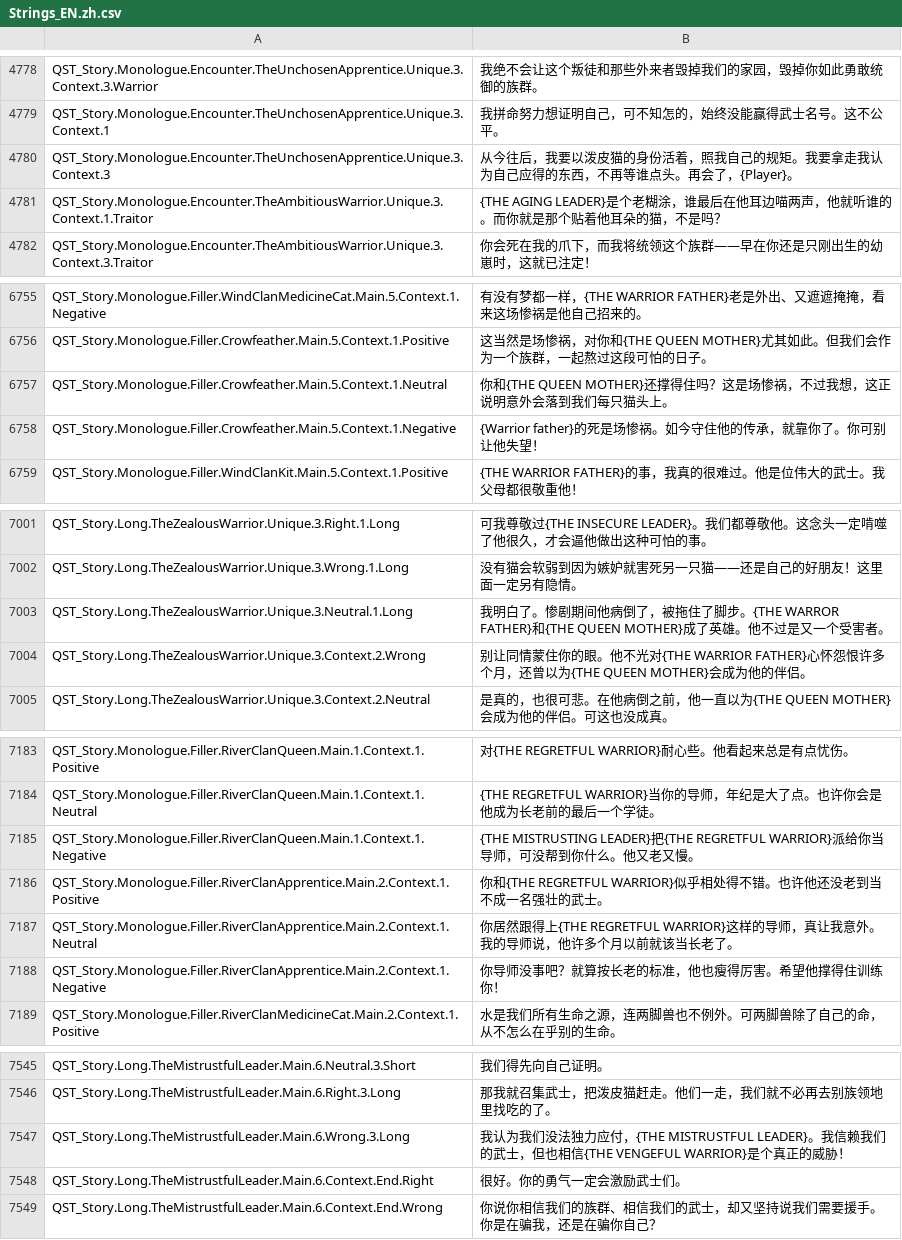
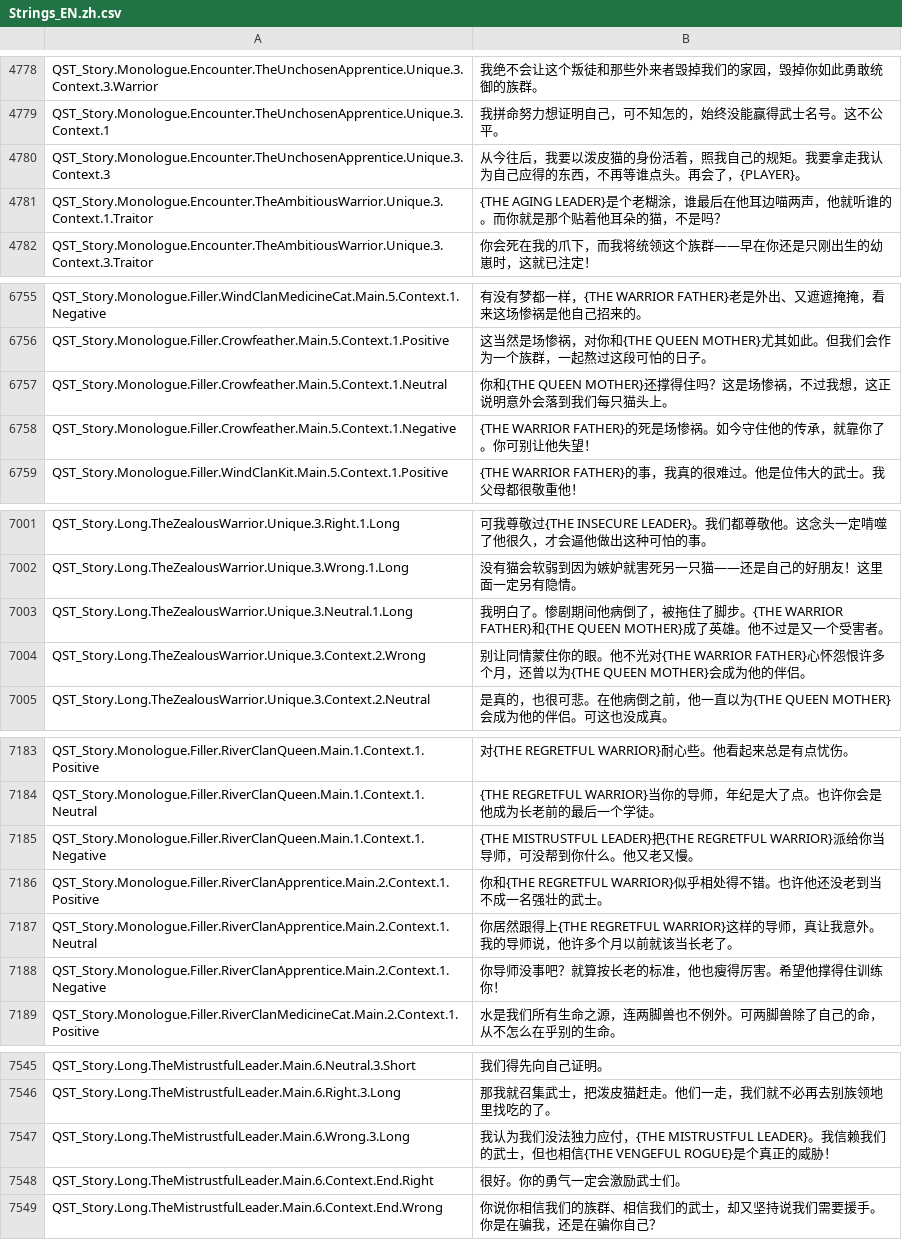
Before and after one commit to GiftsfromtheRiver/warrior-cats-cn, a CSV file: assets/strings/Strings_EN.zh.csv, drawn as a sheet; only a part is shown, gaps mark what is left out; the diff covers the shown part only.

```diff
--- a/assets/strings/Strings_EN.zh.csv
+++ b/assets/strings/Strings_EN.zh.csv
@@ -4779,3 +4779,3 @@ QST_Story.Monologue.Encounter.TheUnchosenApprentice.Unique.3.Context.3.Warrior,
 QST_Story.Monologue.Encounter.TheUnchosenApprentice.Unique.3.Context.1,我拼命努力想证明自己，可不知怎的，始终没能赢得武士名号。这不公平。
-QST_Story.Monologue.Encounter.TheUnchosenApprentice.Unique.3.Context.3,从今往后，我要以泼皮猫的身份活着，照我自己的规矩。我要拿走我认为自己应得的东西，不再等谁点头。再会了，{Player}。
+QST_Story.Monologue.Encounter.TheUnchosenApprentice.Unique.3.Context.3,从今往后，我要以泼皮猫的身份活着，照我自己的规矩。我要拿走我认为自己应得的东西，不再等谁点头。再会了，{PLAYER}。
 QST_Story.Monologue.Encounter.TheAmbitiousWarrior.Unique.3.Context.1.Traitor,{THE AGING LEADER}是个老糊涂，谁最后在他耳边喵两声，他就听谁的。而你就是那个贴着他耳朵的猫，不是吗？
@@ -6757,3 +6757,3 @@ QST_Story.Monologue.Filler.Crowfeather.Main.5.Context.1.Positive,这当然是场
 QST_Story.Monologue.Filler.Crowfeather.Main.5.Context.1.Neutral,你和{THE QUEEN MOTHER}还撑得住吗？这是场惨祸，不过我想，这正说明意外会落到我们每只猫头上。
-QST_Story.Monologue.Filler.Crowfeather.Main.5.Context.1.Negative,{Warrior father}的死是场惨祸。如今守住他的传承，就靠你了。你可别让他失望！
+QST_Story.Monologue.Filler.Crowfeather.Main.5.Context.1.Negative,{THE WARRIOR FATHER}的死是场惨祸。如今守住他的传承，就靠你了。你可别让他失望！
 QST_Story.Monologue.Filler.WindClanKit.Main.5.Context.1.Positive,{THE WARRIOR FATHER}的事，我真的很难过。他是位伟大的武士。我父母都很敬重他！
@@ -7002,3 +7002,3 @@ QST_Story.Long.TheZealousWarrior.Unique.3.Right.1.Long,可我尊敬过{THE INSEC
 QST_Story.Long.TheZealousWarrior.Unique.3.Wrong.1.Long,没有猫会软弱到因为嫉妒就害死另一只猫——还是自己的好朋友！这里面一定另有隐情。
-QST_Story.Long.TheZealousWarrior.Unique.3.Neutral.1.Long,我明白了。惨剧期间他病倒了，被拖住了脚步。{THE WARROR FATHER}和{THE QUEEN MOTHER}成了英雄。他不过是又一个受害者。
+QST_Story.Long.TheZealousWarrior.Unique.3.Neutral.1.Long,我明白了。惨剧期间他病倒了，被拖住了脚步。{THE WARRIOR FATHER}和{THE QUEEN MOTHER}成了英雄。他不过是又一个受害者。
 QST_Story.Long.TheZealousWarrior.Unique.3.Context.2.Wrong,别让同情蒙住你的眼。他不光对{THE WARRIOR FATHER}心怀怨恨许多个月，还曾以为{THE QUEEN MOTHER}会成为他的伴侣。
@@ -7184,3 +7184,3 @@ QST_Story.Monologue.Filler.RiverClanQueen.Main.1.Context.1.Positive,对{THE REGR
 QST_Story.Monologue.Filler.RiverClanQueen.Main.1.Context.1.Neutral,{THE REGRETFUL WARRIOR}当你的导师，年纪是大了点。也许你会是他成为长老前的最后一个学徒。
-QST_Story.Monologue.Filler.RiverClanQueen.Main.1.Context.1.Negative,{THE MISTRUSTING LEADER}把{THE REGRETFUL WARRIOR}派给你当导师，可没帮到你什么。他又老又慢。
+QST_Story.Monologue.Filler.RiverClanQueen.Main.1.Context.1.Negative,{THE MISTRUSTFUL LEADER}把{THE REGRETFUL WARRIOR}派给你当导师，可没帮到你什么。他又老又慢。
 QST_Story.Monologue.Filler.RiverClanApprentice.Main.2.Context.1.Positive,你和{THE REGRETFUL WARRIOR}似乎相处得不错。也许他还没老到当不成一名强壮的武士。
@@ -7546,3 +7546,3 @@ QST_Story.Long.TheMistrustfulLeader.Main.6.Neutral.3.Short,我们得先向自己
 QST_Story.Long.TheMistrustfulLeader.Main.6.Right.3.Long,那我就召集武士，把泼皮猫赶走。他们一走，我们就不必再去别族领地里找吃的了。
-QST_Story.Long.TheMistrustfulLeader.Main.6.Wrong.3.Long,我认为我们没法独力应付，{THE MISTRUSTFUL LEADER}。我信赖我们的武士，但也相信{THE VENGEFUL WARRIOR}是个真正的威胁！
+QST_Story.Long.TheMistrustfulLeader.Main.6.Wrong.3.Long,我认为我们没法独力应付，{THE MISTRUSTFUL LEADER}。我信赖我们的武士，但也相信{THE VENGEFUL ROGUE}是个真正的威胁！
 QST_Story.Long.TheMistrustfulLeader.Main.6.Context.End.Right,很好。你的勇气一定会激励武士们。
```
Also changed, not shown: 4 edited cells elsewhere in this file, 16 other files.
